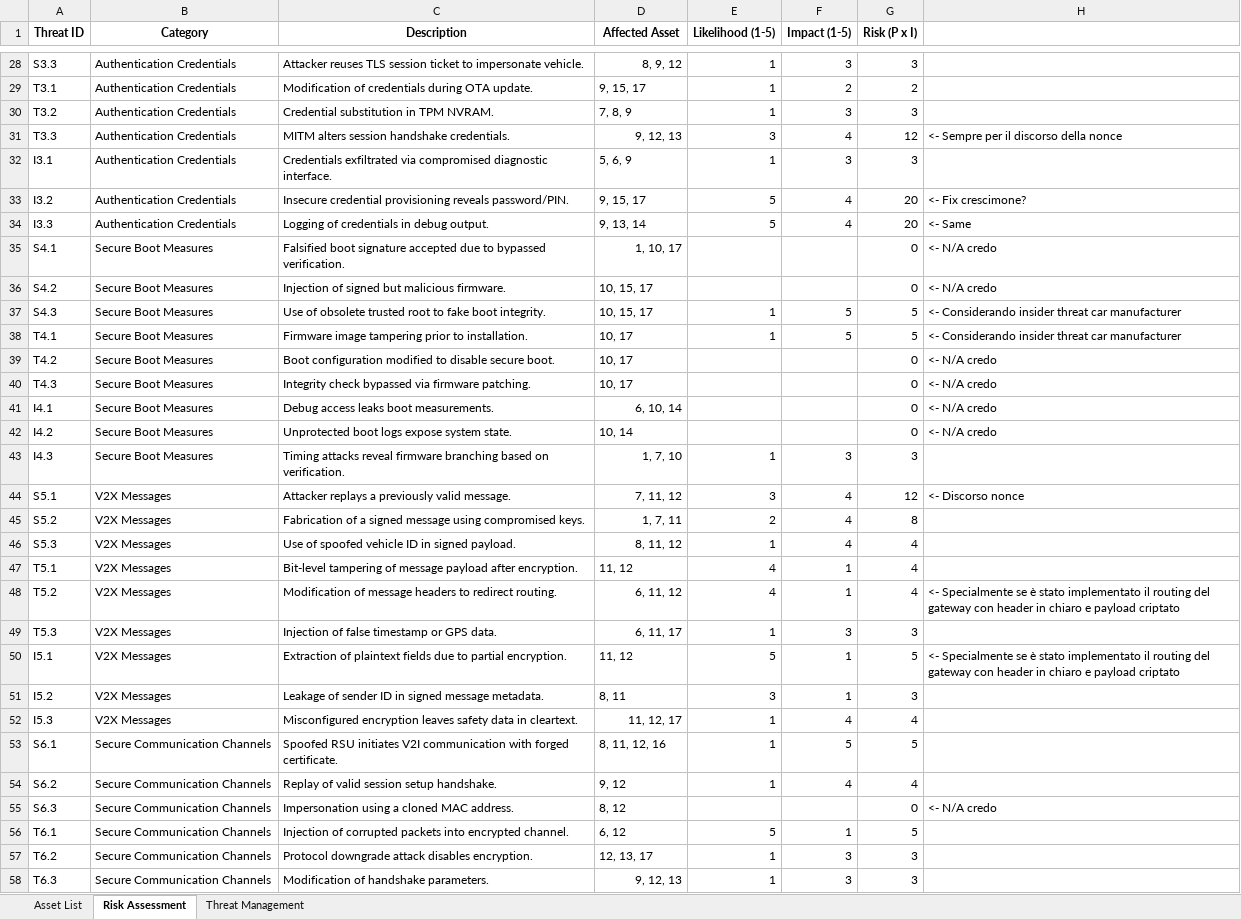
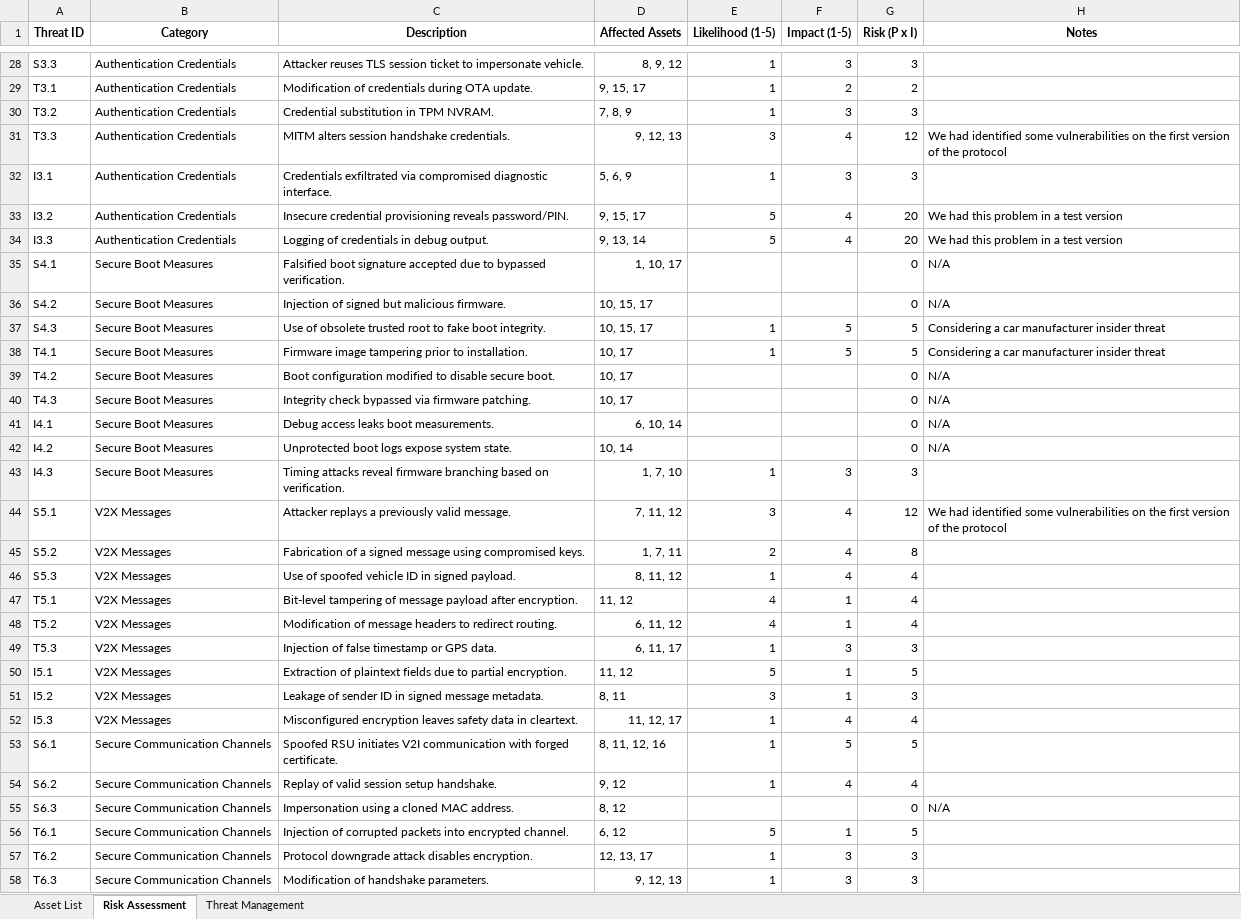
Before and after one commit to SCAR4SUD/D3, an Excel workbook: Risk Assessment SCAR4SUD.xlsx, sheet Risk Assessment, drawn as a sheet; only a part is shown, gaps mark what is left out; values as stored, in another font and other column widths than the file's, no borders; charts and pictures not drawn; the diff covers the shown part only; the diff names each change by its address in the sheet, - before the commit and + after, or states it on an @@ line.

```diff
--- a/Risk Assessment SCAR4SUD.xlsx (sheet Risk Assessment)
+++ b/Risk Assessment SCAR4SUD.xlsx (sheet Risk Assessment)
-D1: Affected Asset
+D1: Affected Assets
-H1: (empty)
+H1: Notes
-H31 (Notes): <- Sempre per il discorso della nonce
+H31 (Notes): We had identified some vulnerabilities on the first version of the protocol
-H33 (Notes): <- Fix crescimone?
+H33 (Notes): We had this problem in a test version
-H34 (Notes): <- Same
+H34 (Notes): We had this problem in a test version
-H35:H36 (Notes): <- N/A credo
+H35:H36 (Notes): N/A
-H37:H38 (Notes): <- Considerando insider threat car manufacturer
+H37:H38 (Notes): Considering a car manufacturer insider threat
-H39:H42 (Notes): <- N/A credo
+H39:H42 (Notes): N/A
-H44 (Notes): <- Discorso nonce
+H44 (Notes): We had identified some vulnerabilities on the first version of the protocol
-H48 (Notes): <- Specialmente se è stato implementato il routing del gateway con header in chiaro e payload criptato
+H48 (Notes): (empty)
-H50 (Notes): <- Specialmente se è stato implementato il routing del gateway con header in chiaro e payload criptato
+H50 (Notes): (empty)
-H55 (Notes): <- N/A credo
+H55 (Notes): N/A
```
Also changed, not shown: 56 edited cells elsewhere in this sheet, sheet Threat Management, sheet Asset List, charts or pictures.
